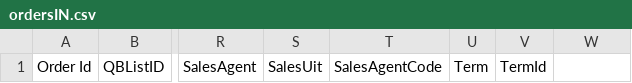
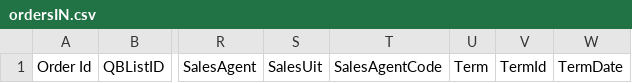
Before and after one commit to panya1234/DHAS, a CSV file: dhas_nodejs/CSV/WRITE/Orders/Indonesia/ordersIN.csv, drawn as a sheet; only a part is shown, gaps mark what is left out; the diff names each change by its address in the sheet, - before the commit and + after, or states it on an @@ line.

```diff
--- a/dhas_nodejs/CSV/WRITE/Orders/Indonesia/ordersIN.csv
+++ b/dhas_nodejs/CSV/WRITE/Orders/Indonesia/ordersIN.csv
-W1: (empty)
+W1: TermDate
```
Also changed, not shown: dhas_nodejs/CSV/WRITE/Orders/North_Vietnam/ordersNV.csv, dhas_nodejs/CSV/WRITE/Orders/Philippines/ordersPH.csv, 11 other files.
